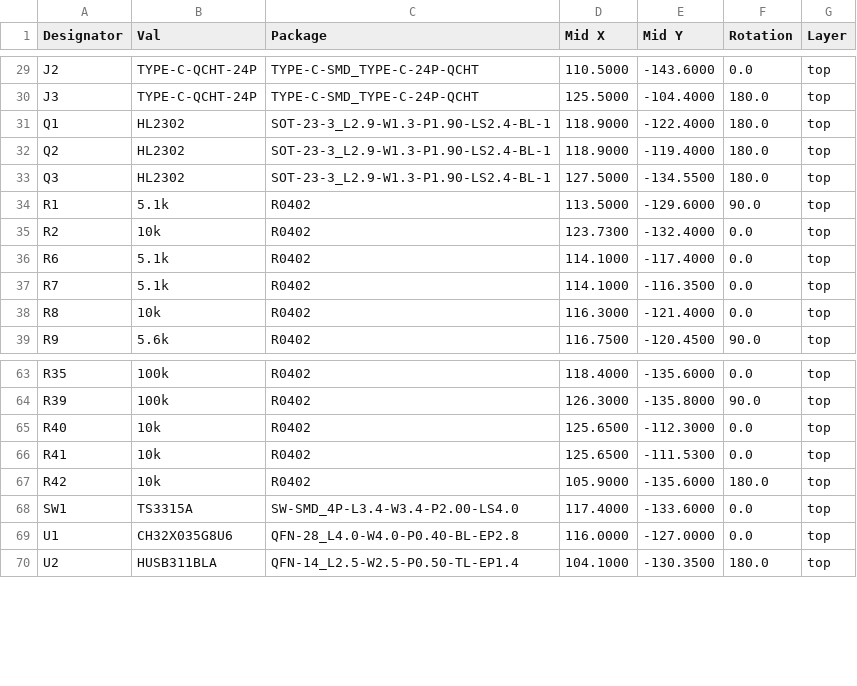
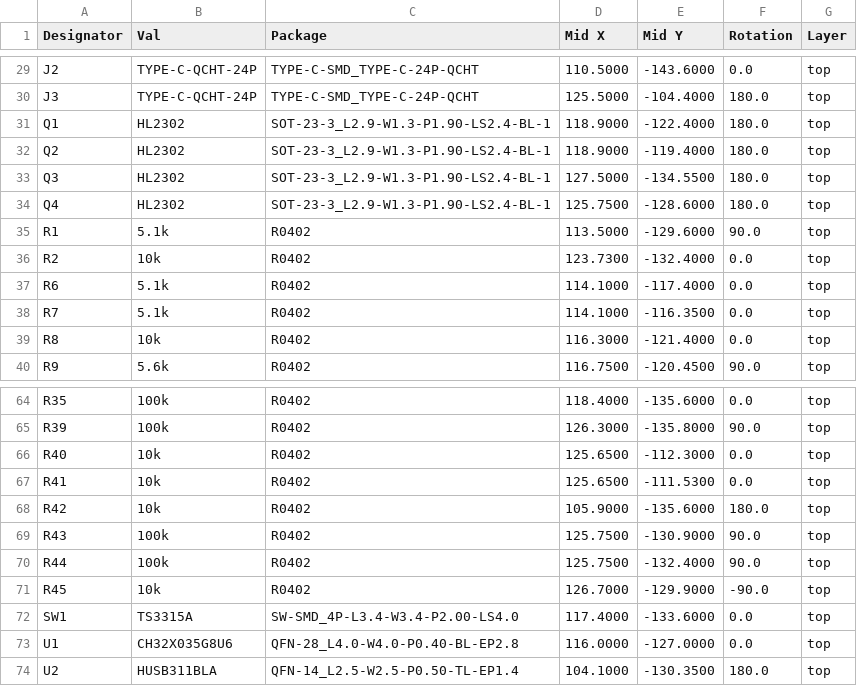
Before and after one commit to fcjr/restorekit, a CSV file: hardware/dongle-pro-v2-pd/mfg-jlcpcb/cpl.csv, drawn as a sheet; only a part is shown, gaps mark what is left out.

```diff
--- a/hardware/dongle-pro-v2-pd/mfg-jlcpcb/cpl.csv
+++ b/hardware/dongle-pro-v2-pd/mfg-jlcpcb/cpl.csv
@@ -33,2 +33,3 @@ Q2,HL2302,SOT-23-3_L2.9-W1.3-P1.90-LS2.4-BL-1,118.9000,-119.4000,180.0,top
 Q3,HL2302,SOT-23-3_L2.9-W1.3-P1.90-LS2.4-BL-1,127.5000,-134.5500,180.0,top
+Q4,HL2302,SOT-23-3_L2.9-W1.3-P1.90-LS2.4-BL-1,125.7500,-128.6000,180.0,top
 R1,5.1k,R0402,113.5000,-129.6000,90.0,top
@@ -67,2 +68,5 @@ R41,10k,R0402,125.6500,-111.5300,0.0,top
 R42,10k,R0402,105.9000,-135.6000,180.0,top
+R43,100k,R0402,125.7500,-130.9000,90.0,top
+R44,100k,R0402,125.7500,-132.4000,90.0,top
+R45,10k,R0402,126.7000,-129.9000,-90.0,top
 SW1,TS3315A,SW-SMD_4P-L3.4-W3.4-P2.00-LS4.0,117.4000,-133.6000,0.0,top
```
Also changed, not shown: hardware/dongle-pro-v2-pd/mfg-jlcpcb/bom.csv, hardware/dongle-pro-v2-pd/panel/mfg-jlcpcb/bom.csv, 48 other files.
